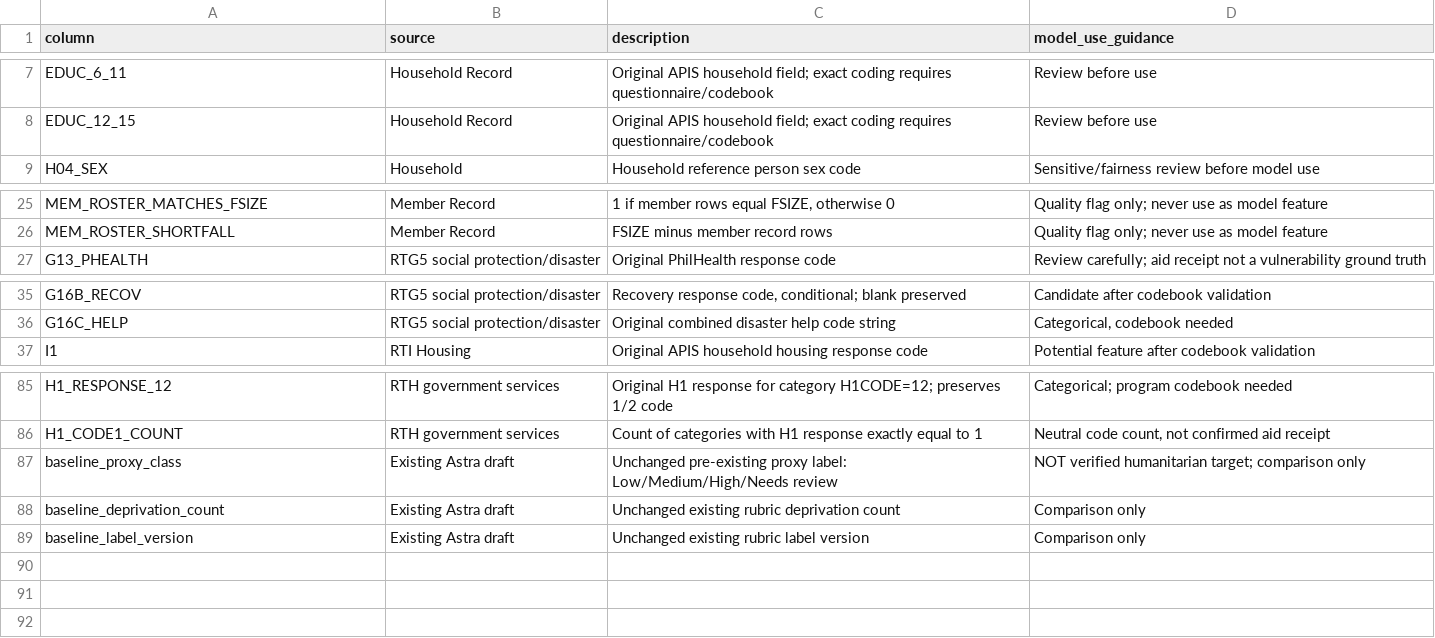
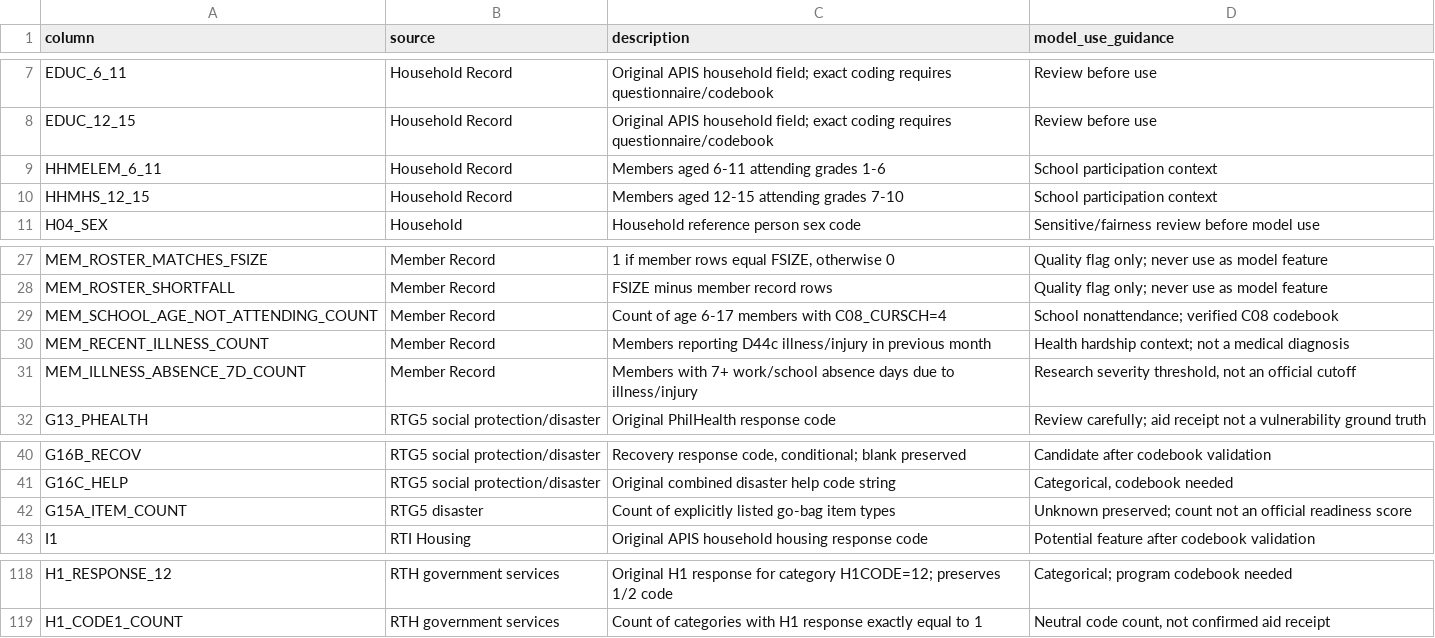
Before and after one commit to stevenpayapaya0515-afk/humanitarian-aid-management-system, a CSV file: backend/ml_service/metadata/feature_dictionary.csv, drawn as a sheet; only a part is shown, gaps mark what is left out; removed rows and columns are numbered as before the commit, all else as after; the diff covers the shown part only; the diff names each change by its address in the sheet, - before the commit and + after, or states it on an @@ line.

Commit message:
Finalize APIS 2022 71-feature vulnerability research model

```diff
--- a/backend/ml_service/metadata/feature_dictionary.csv
+++ b/backend/ml_service/metadata/feature_dictionary.csv
+row 9: HHMELEM_6_11 | Household Record | Members aged 6-11 attending grades 1-6 | School participation context
+row 10: HHMHS_12_15 | Household Record | Members aged 12-15 attending grades 7-10 | School participation context
+row 29: MEM_SCHOOL_AGE_NOT_ATTENDING_COUNT | Member Record | Count of age 6-17 members with C08_CURSCH=4 | School nonattendance; verified C08 codebook
+row 30: MEM_RECENT_ILLNESS_COUNT | Member Record | Members reporting D44c illness/injury in previous month | Health hardship context; not a medical diagnosis
+row 31: MEM_ILLNESS_ABSENCE_7D_COUNT | Member Record | Members with 7+ work/school absence days due to illness/injury | Research severity threshold, not an official cutoff
+row 42: G15A_ITEM_COUNT | RTG5 disaster | Count of explicitly listed go-bag item types | Unknown preserved; count not an official readiness score
-row 87: baseline_proxy_class | Existing Astra draft | Unchanged pre-existing proxy label: Low/Medium/High/Needs review | NOT verified humanitarian target; comparison only
-row 88: baseline_deprivation_count | Existing Astra draft | Unchanged existing rubric deprivation count | Comparison only
-row 89: baseline_label_version | Existing Astra draft | Unchanged existing rubric label version | Comparison only
```
Also changed, not shown: 27 added rows elsewhere in this file, 22 other files.
